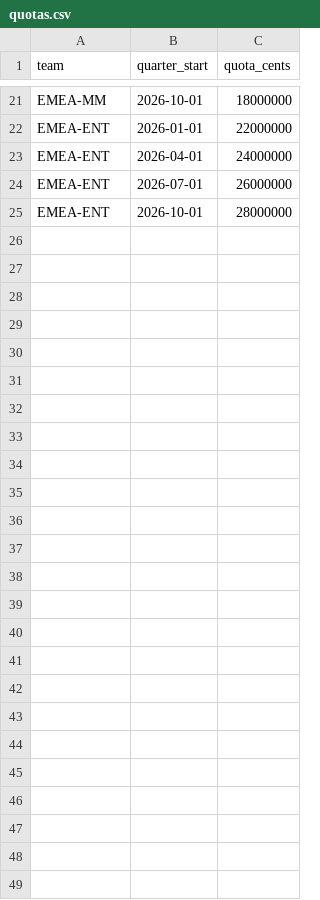
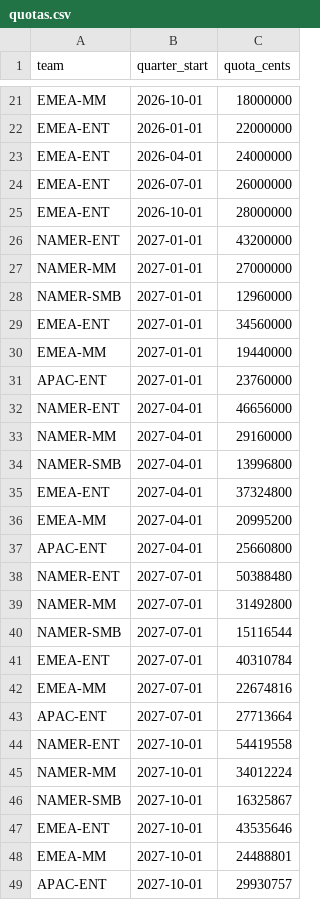
Before and after one commit to JayDS22/gtm-semantic-layer, a CSV file: seeds/gtm/quotas.csv, drawn as a sheet; only a part is shown, gaps mark what is left out; the diff names each change by its address in the sheet, - before the commit and + after, or states it on an @@ line.

Commit message:
Extend demo seed forward by 15 months (2026-10 -> 2027-12)
- 12 new accounts (a_016 to a_027), customers, subscriptions, opportunities
  continuing growth from the 2026 cohort. ARR trajectory: 95M (Sep 2026)
  -> 202M (Dec 2027), believable growth-stage SaaS pattern.
- 4 new quarters of financials.csv (2027 Q1-Q4) with S&M + revenue + COGS
  + burn following the pre-existing 2026 growth trend.
- 24 new rows of quotas.csv (6 teams x 4 quarters), 12 new segment_margins
  rows (3 segments x 4 quarters). 8% QoQ quota growth, GM edges up by 1pt/q,
  mix shifts toward MM/ENT.
- Existing active subs extended with explicit valid_to=2027-12-31 so the
  ARR trend is smooth, not capped by int_subscription_mrr_daily's
  coalesce(valid_to, current_date) convention.

Downstream impact on Hex dashboard CSVs: cac_payback 4 -> 8 quarters,
rule_of_40 4 -> 9 quarters, arr_growth 3 -> 9 quarters, pipeline
30 -> 49 team-quarter pairs, arr_trend 12 -> 27 months.

Local build: PASS=146 WARN=2 ERROR=0 (unchanged; same pre-existing
severity=warn drifts).

```diff
--- a/seeds/gtm/quotas.csv
+++ b/seeds/gtm/quotas.csv
+row 26: NAMER-ENT | 2027-01-01 | 43200000
+row 27: NAMER-MM | 2027-01-01 | 27000000
+row 28: NAMER-SMB | 2027-01-01 | 12960000
+row 29: EMEA-ENT | 2027-01-01 | 34560000
+row 30: EMEA-MM | 2027-01-01 | 19440000
+row 31: APAC-ENT | 2027-01-01 | 23760000
+row 32: NAMER-ENT | 2027-04-01 | 46656000
+row 33: NAMER-MM | 2027-04-01 | 29160000
+row 34: NAMER-SMB | 2027-04-01 | 13996800
+row 35: EMEA-ENT | 2027-04-01 | 37324800
+row 36: EMEA-MM | 2027-04-01 | 20995200
+row 37: APAC-ENT | 2027-04-01 | 25660800
+row 38: NAMER-ENT | 2027-07-01 | 50388480
+row 39: NAMER-MM | 2027-07-01 | 31492800
+row 40: NAMER-SMB | 2027-07-01 | 15116544
+row 41: EMEA-ENT | 2027-07-01 | 40310784
+row 42: EMEA-MM | 2027-07-01 | 22674816
+row 43: APAC-ENT | 2027-07-01 | 27713664
+row 44: NAMER-ENT | 2027-10-01 | 54419558
+row 45: NAMER-MM | 2027-10-01 | 34012224
+row 46: NAMER-SMB | 2027-10-01 | 16325867
+row 47: EMEA-ENT | 2027-10-01 | 43535646
+row 48: EMEA-MM | 2027-10-01 | 24488801
+row 49: APAC-ENT | 2027-10-01 | 29930757
```
Also changed, not shown: seeds/gtm/segment_margins.csv, seeds/gtm/sfdc_accounts.csv, 4 other files.
